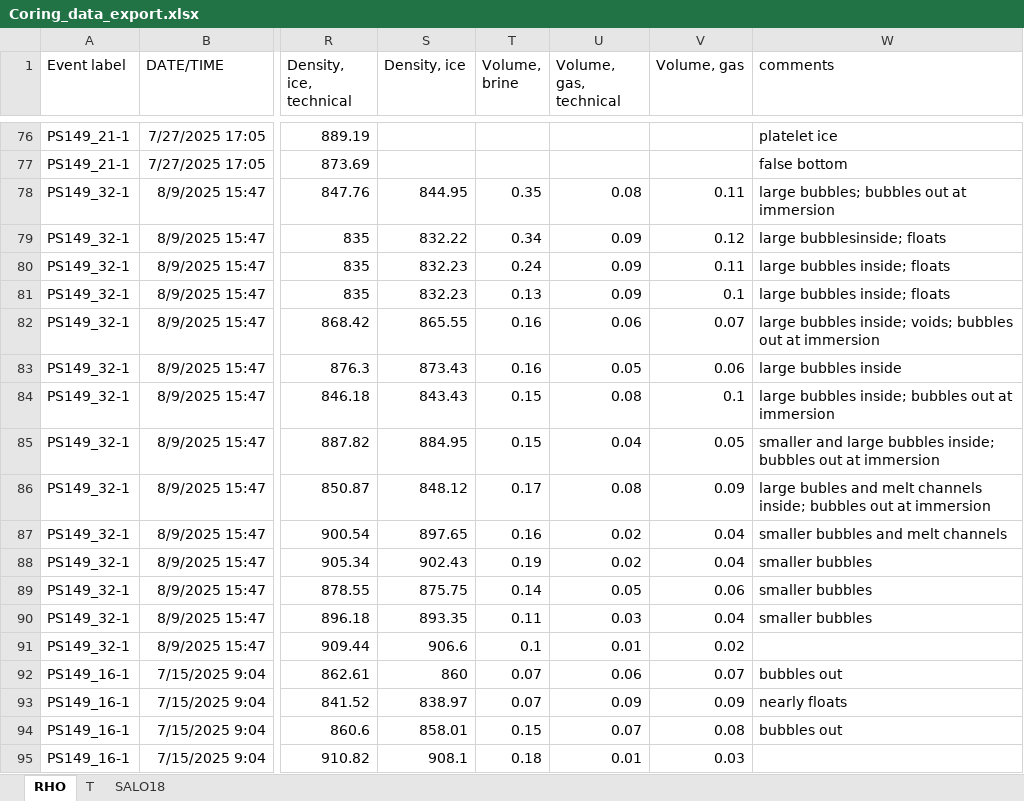
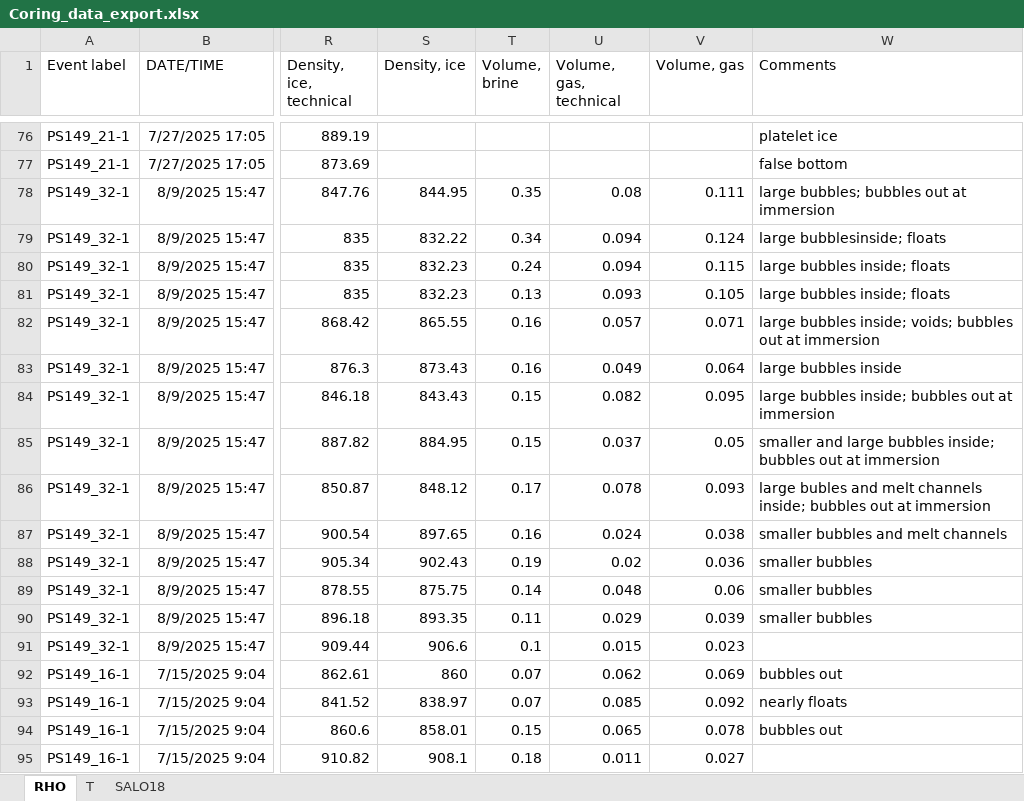
Before and after one commit to esalganik/Contrasts-ice-coring, an Excel workbook: Export/Coring_data_export.xlsx, sheet RHO, drawn as a sheet; only a part is shown, gaps mark what is left out; values as stored, in another font and other column widths than the file's, no borders; the diff covers the shown part only; the diff names each change by its address in the sheet, - before the commit and + after, or states it on an @@ line.

```diff
--- a/Export/Coring_data_export.xlsx (sheet RHO)
+++ b/Export/Coring_data_export.xlsx (sheet RHO)
-W1: comments
+W1: Comments
-V78 (Volume, gas): 0.11
+V78 (Volume, gas): 0.111
-U79:U80 (Volume, gas, technical): 0.09
+U79:U80 (Volume, gas, technical): 0.094
-V79 (Volume, gas): 0.12
+V79 (Volume, gas): 0.124
-V80 (Volume, gas): 0.11
+V80 (Volume, gas): 0.115
-U81 (Volume, gas, technical): 0.09
+U81 (Volume, gas, technical): 0.093
-V81 (Volume, gas): 0.1
+V81 (Volume, gas): 0.105
-U82 (Volume, gas, technical): 0.06
+U82 (Volume, gas, technical): 0.057
-V82 (Volume, gas): 0.07
+V82 (Volume, gas): 0.071
-U83 (Volume, gas, technical): 0.05
+U83 (Volume, gas, technical): 0.049
-V83 (Volume, gas): 0.06
+V83 (Volume, gas): 0.064
-U84 (Volume, gas, technical): 0.08
+U84 (Volume, gas, technical): 0.082
-V84 (Volume, gas): 0.1
+V84 (Volume, gas): 0.095
-U85 (Volume, gas, technical): 0.04
+U85 (Volume, gas, technical): 0.037
-U86 (Volume, gas, technical): 0.08
+U86 (Volume, gas, technical): 0.078
-V86 (Volume, gas): 0.09
+V86 (Volume, gas): 0.093
-U87 (Volume, gas, technical): 0.02
+U87 (Volume, gas, technical): 0.024
-V87 (Volume, gas): 0.04
+V87 (Volume, gas): 0.038
-V88 (Volume, gas): 0.04
+V88 (Volume, gas): 0.036
-U89 (Volume, gas, technical): 0.05
+U89 (Volume, gas, technical): 0.048
-U90 (Volume, gas, technical): 0.03
+U90 (Volume, gas, technical): 0.029
-V90 (Volume, gas): 0.04
+V90 (Volume, gas): 0.039
-U91 (Volume, gas, technical): 0.01
+U91 (Volume, gas, technical): 0.015
-V91 (Volume, gas): 0.02
+V91 (Volume, gas): 0.023
-U92 (Volume, gas, technical): 0.06
+U92 (Volume, gas, technical): 0.062
-V92 (Volume, gas): 0.07
+V92 (Volume, gas): 0.069
-U93 (Volume, gas, technical): 0.09
+U93 (Volume, gas, technical): 0.085
-V93 (Volume, gas): 0.09
+V93 (Volume, gas): 0.092
-U94 (Volume, gas, technical): 0.07
+U94 (Volume, gas, technical): 0.065
-V94 (Volume, gas): 0.08
+V94 (Volume, gas): 0.078
-U95 (Volume, gas, technical): 0.01
+U95 (Volume, gas, technical): 0.011
-V95 (Volume, gas): 0.03
+V95 (Volume, gas): 0.027
```
Also changed, not shown: 550 edited cells elsewhere in this sheet, sheet T, 5 other files.
